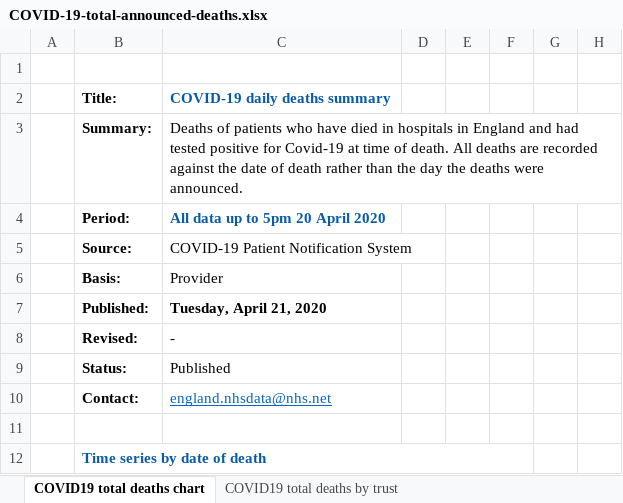
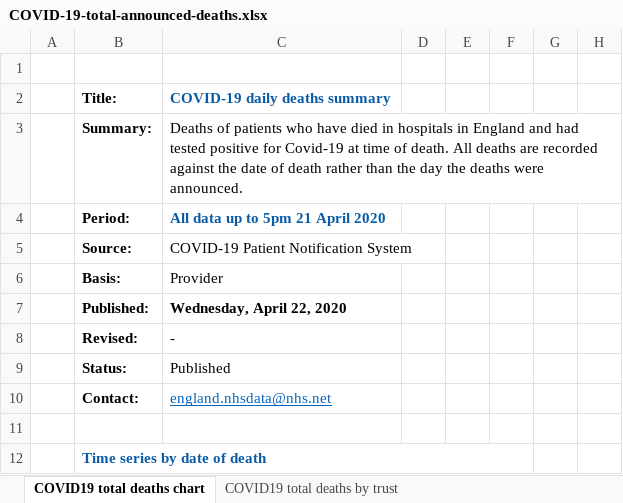
Before and after one commit to sdesilva26/Covid-19-App, an Excel workbook: Covid_19_Plots/data/COVID-19-total-announced-deaths.xlsx, sheet COVID19 total deaths chart, drawn as a sheet; only a part is shown; values as stored, in another font and other column widths than the file's, no borders; charts and pictures not drawn; the diff names each change by its address in the sheet, - before the commit and + after, or states it on an @@ line.

Commit message:
cron commit with updated data

```diff
--- a/Covid_19_Plots/data/COVID-19-total-announced-deaths.xlsx (sheet COVID19 total deaths chart)
+++ b/Covid_19_Plots/data/COVID-19-total-announced-deaths.xlsx (sheet COVID19 total deaths chart)
-C4: All data up to 5pm 20 April 2020
+C4: All data up to 5pm 21 April 2020
-C7: Tuesday, April 21, 2020
+C7: Wednesday, April 22, 2020
```
Also changed, not shown: sheet COVID19 total deaths by trust, sheet COVID19 total deaths by region, sheet COVID19 total deaths by age, charts or pictures, 4 other files.
